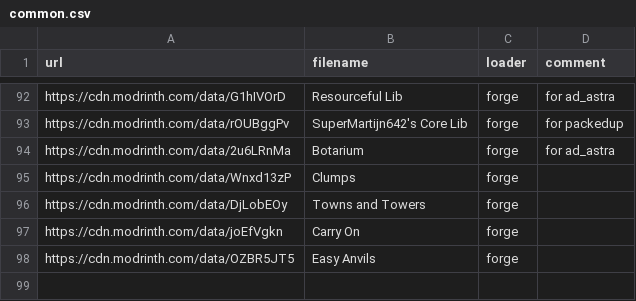
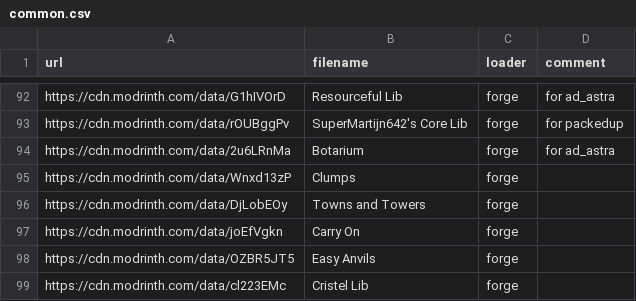
Before and after one commit to Kseen715/kaidame, a CSV file: getters/common.csv, drawn as a sheet; only a part is shown, gaps mark what is left out.

Commit message:
Fix formatting in client.csv and add new mod to common.csv

```diff
--- a/getters/common.csv
+++ b/getters/common.csv
@@ -98 +98,2 @@ url,filename,loader,comment
 "https://cdn.modrinth.com/data/OZBR5JT5","Easy Anvils","forge",""
+"https://cdn.modrinth.com/data/cl223EMc","Cristel Lib","forge",""
```
Also changed, not shown: getters/client.csv.
